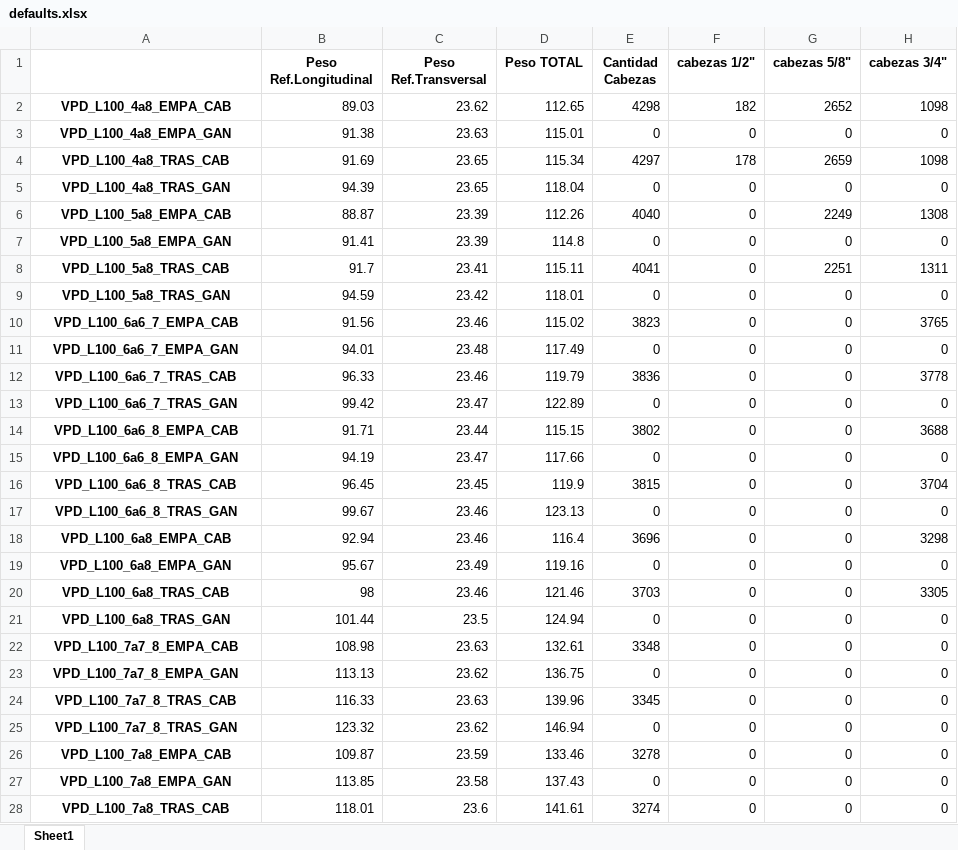
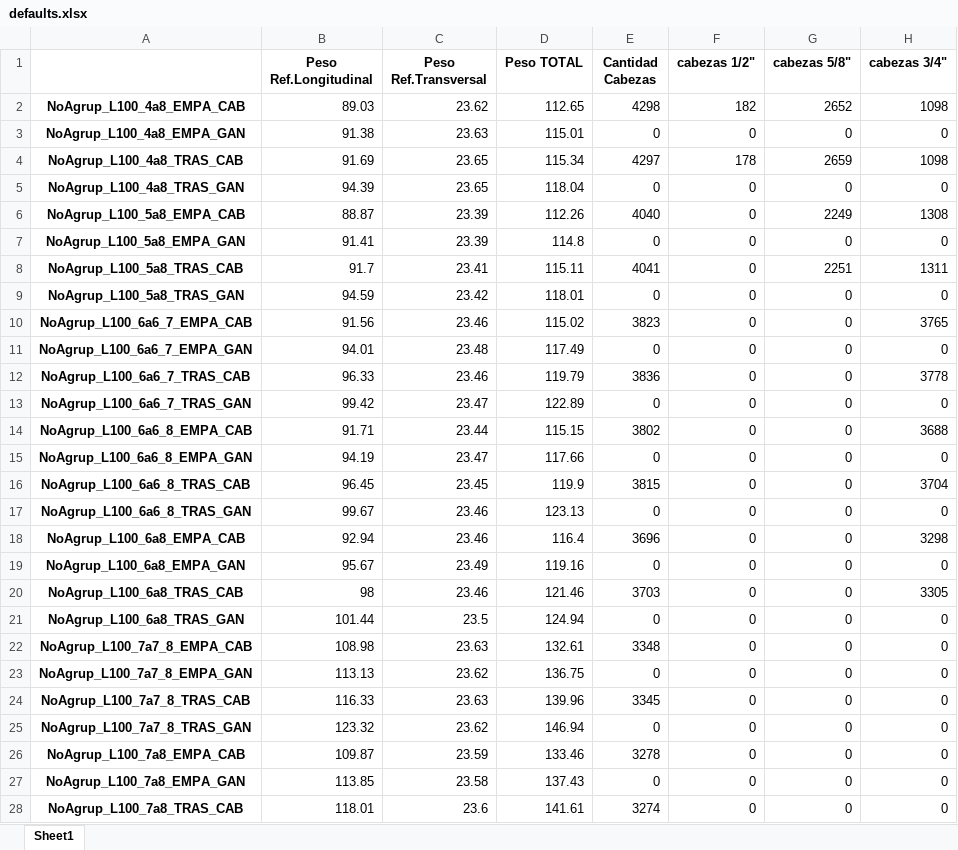
Before and after one commit to juliandp30/ProDes-Presentation, an Excel workbook: defaults.xlsx, sheet Sheet1, drawn as a sheet; only a part is shown; values as stored, in another font and other column widths than the file's, no borders; the diff covers the shown part only; the diff names each change by its address in the sheet, - before the commit and + after, or states it on an @@ line.

Commit message:
update

```diff
--- a/defaults.xlsx (sheet Sheet1)
+++ b/defaults.xlsx (sheet Sheet1)
-A2: VPD_L100_4a8_EMPA_CAB
+A2: NoAgrup_L100_4a8_EMPA_CAB
-A3: VPD_L100_4a8_EMPA_GAN
+A3: NoAgrup_L100_4a8_EMPA_GAN
-A4: VPD_L100_4a8_TRAS_CAB
+A4: NoAgrup_L100_4a8_TRAS_CAB
-A5: VPD_L100_4a8_TRAS_GAN
+A5: NoAgrup_L100_4a8_TRAS_GAN
-A6: VPD_L100_5a8_EMPA_CAB
+A6: NoAgrup_L100_5a8_EMPA_CAB
-A7: VPD_L100_5a8_EMPA_GAN
+A7: NoAgrup_L100_5a8_EMPA_GAN
-A8: VPD_L100_5a8_TRAS_CAB
+A8: NoAgrup_L100_5a8_TRAS_CAB
-A9: VPD_L100_5a8_TRAS_GAN
+A9: NoAgrup_L100_5a8_TRAS_GAN
-A10: VPD_L100_6a6_7_EMPA_CAB
+A10: NoAgrup_L100_6a6_7_EMPA_CAB
-A11: VPD_L100_6a6_7_EMPA_GAN
+A11: NoAgrup_L100_6a6_7_EMPA_GAN
-A12: VPD_L100_6a6_7_TRAS_CAB
+A12: NoAgrup_L100_6a6_7_TRAS_CAB
-A13: VPD_L100_6a6_7_TRAS_GAN
+A13: NoAgrup_L100_6a6_7_TRAS_GAN
-A14: VPD_L100_6a6_8_EMPA_CAB
+A14: NoAgrup_L100_6a6_8_EMPA_CAB
-A15: VPD_L100_6a6_8_EMPA_GAN
+A15: NoAgrup_L100_6a6_8_EMPA_GAN
-A16: VPD_L100_6a6_8_TRAS_CAB
+A16: NoAgrup_L100_6a6_8_TRAS_CAB
-A17: VPD_L100_6a6_8_TRAS_GAN
+A17: NoAgrup_L100_6a6_8_TRAS_GAN
-A18: VPD_L100_6a8_EMPA_CAB
+A18: NoAgrup_L100_6a8_EMPA_CAB
-A19: VPD_L100_6a8_EMPA_GAN
+A19: NoAgrup_L100_6a8_EMPA_GAN
-A20: VPD_L100_6a8_TRAS_CAB
+A20: NoAgrup_L100_6a8_TRAS_CAB
-A21: VPD_L100_6a8_TRAS_GAN
+A21: NoAgrup_L100_6a8_TRAS_GAN
-A22: VPD_L100_7a7_8_EMPA_CAB
+A22: NoAgrup_L100_7a7_8_EMPA_CAB
-A23: VPD_L100_7a7_8_EMPA_GAN
+A23: NoAgrup_L100_7a7_8_EMPA_GAN
-A24: VPD_L100_7a7_8_TRAS_CAB
+A24: NoAgrup_L100_7a7_8_TRAS_CAB
-A25: VPD_L100_7a7_8_TRAS_GAN
+A25: NoAgrup_L100_7a7_8_TRAS_GAN
-A26: VPD_L100_7a8_EMPA_CAB
+A26: NoAgrup_L100_7a8_EMPA_CAB
-A27: VPD_L100_7a8_EMPA_GAN
+A27: NoAgrup_L100_7a8_EMPA_GAN
-A28: VPD_L100_7a8_TRAS_CAB
+A28: NoAgrup_L100_7a8_TRAS_CAB
```
Also changed, not shown: 225 edited cells elsewhere in this sheet.
